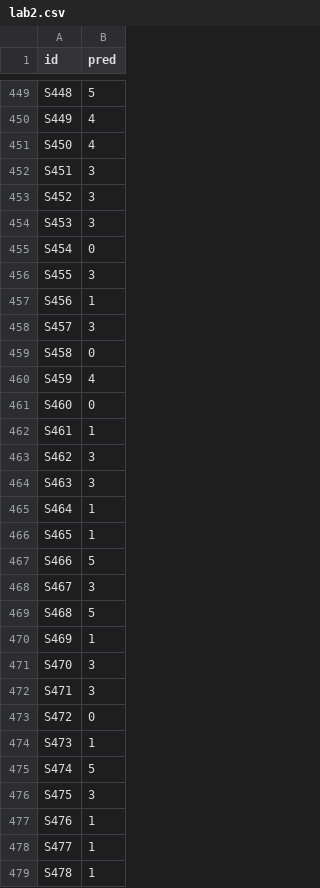
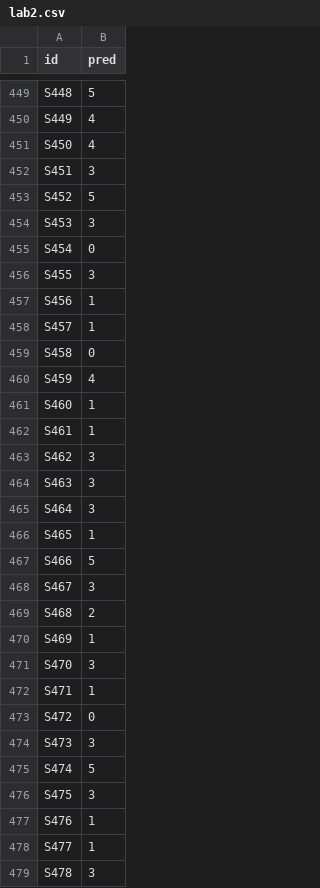
Before and after one commit to JwaYounkyung/GIST_NLP, a CSV file: nlp-lab-2/result/lab2.csv, drawn as a sheet; only a part is shown, gaps mark what is left out; the diff covers the shown part only.

```diff
--- a/nlp-lab-2/result/lab2.csv
+++ b/nlp-lab-2/result/lab2.csv
@@ -452,3 +452,3 @@ S450,4
 S451,3
-S452,3
+S452,5
 S453,3
@@ -457,6 +457,6 @@ S455,3
 S456,1
-S457,3
+S457,1
 S458,0
 S459,4
-S460,0
+S460,1
 S461,1
@@ -464,3 +464,3 @@ S462,3
 S463,3
-S464,1
+S464,3
 S465,1
@@ -468,8 +468,8 @@ S466,5
 S467,3
-S468,5
+S468,2
 S469,1
 S470,3
-S471,3
+S471,1
 S472,0
-S473,1
+S473,3
 S474,5
@@ -478,2 +478,2 @@ S476,1
 S477,1
-S478,1
+S478,3
```
Also changed, not shown: 107 edited cells elsewhere in this file, 2 other files.
